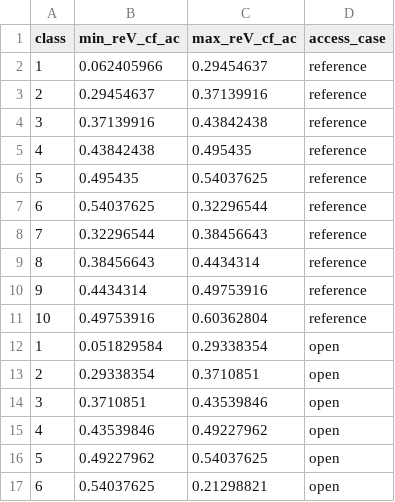
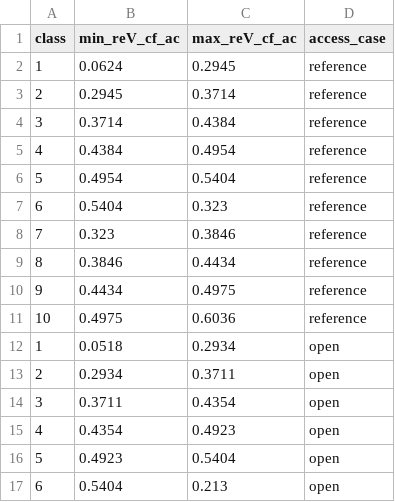
Before and after one commit to ajsbergman/ReEDS, a CSV file: inputs/capacity_exogenous/wind-ofs_classification.csv, drawn as a sheet; only a part is shown; the diff covers the shown part only.

```diff
--- a/inputs/capacity_exogenous/wind-ofs_classification.csv
+++ b/inputs/capacity_exogenous/wind-ofs_classification.csv
@@ -1,17 +1,17 @@
 class,min_reV_cf_ac,max_reV_cf_ac,access_case
-1,0.062405966,0.29454637,reference
-2,0.29454637,0.37139916,reference
-3,0.37139916,0.43842438,reference
-4,0.43842438,0.495435,reference
-5,0.495435,0.54037625,reference
-6,0.54037625,0.32296544,reference
-7,0.32296544,0.38456643,reference
-8,0.38456643,0.4434314,reference
-9,0.4434314,0.49753916,reference
-10,0.49753916,0.60362804,reference
-1,0.051829584,0.29338354,open
-2,0.29338354,0.3710851,open
-3,0.3710851,0.43539846,open
-4,0.43539846,0.49227962,open
-5,0.49227962,0.54037625,open
-6,0.54037625,0.21298821,open
+1,0.0624,0.2945,reference
+2,0.2945,0.3714,reference
+3,0.3714,0.4384,reference
+4,0.4384,0.4954,reference
+5,0.4954,0.5404,reference
+6,0.5404,0.323,reference
+7,0.323,0.3846,reference
+8,0.3846,0.4434,reference
+9,0.4434,0.4975,reference
+10,0.4975,0.6036,reference
+1,0.0518,0.2934,open
+2,0.2934,0.3711,open
+3,0.3711,0.4354,open
+4,0.4354,0.4923,open
+5,0.4923,0.5404,open
+6,0.5404,0.213,open
```
Also changed, not shown: 28 edited cells elsewhere in this file, inputs/capacity_exogenous/upv_classification.csv, 1 other file.
